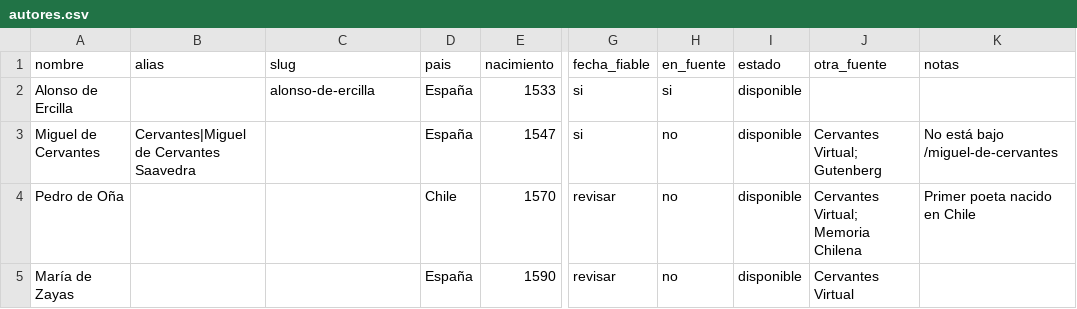
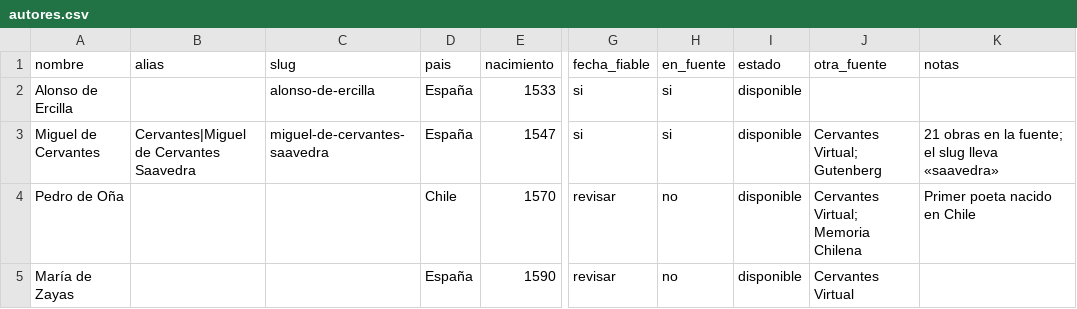
Before and after one commit to rmretamaleso/tintaydatos, a CSV file: autores.csv, drawn as a sheet; only a part is shown, gaps mark what is left out; the diff names each change by its address in the sheet, - before the commit and + after, or states it on an @@ line.

```diff
--- a/autores.csv
+++ b/autores.csv
-C3 (slug): (empty)
+C3 (slug): miguel-de-cervantes-saavedra
-H3 (en_fuente): no
+H3 (en_fuente): si
-K3 (notas): No está bajo /miguel-de-cervantes
+K3 (notas): 21 obras en la fuente; el slug lleva «saavedra»
```
Also changed, not shown: catalogo.csv, 10 other files.
